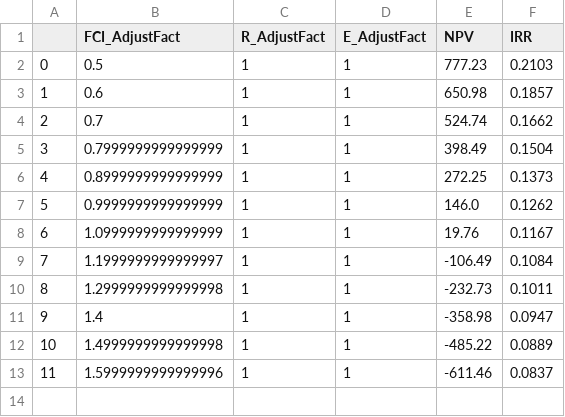
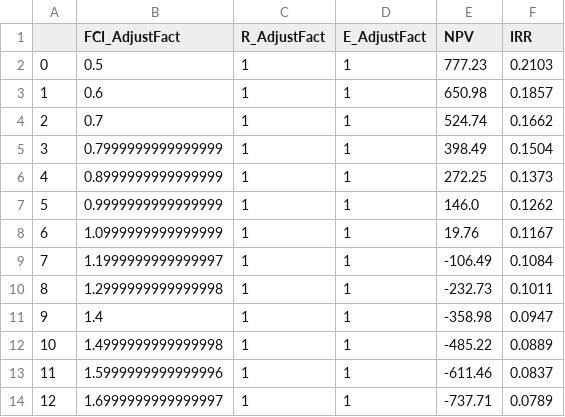
Before and after one commit to MichelleChung-code/SmallModularNuclearReactor, a CSV file: mfs/processed/sensitivity_analysis_results_vary_FCI.csv, drawn as a sheet.

```diff
--- a/mfs/processed/sensitivity_analysis_results_vary_FCI.csv
+++ b/mfs/processed/sensitivity_analysis_results_vary_FCI.csv
@@ -13 +13,2 @@
 11,1.5999999999999996,1,1,-611.46,0.0837
+12,1.6999999999999997,1,1,-737.71,0.0789
```
Also changed, not shown: mfs/processed/sensitivity_analysis_results_vary_R.csv, mfs/sensitivity_analysis_results.csv, 6 other files.
